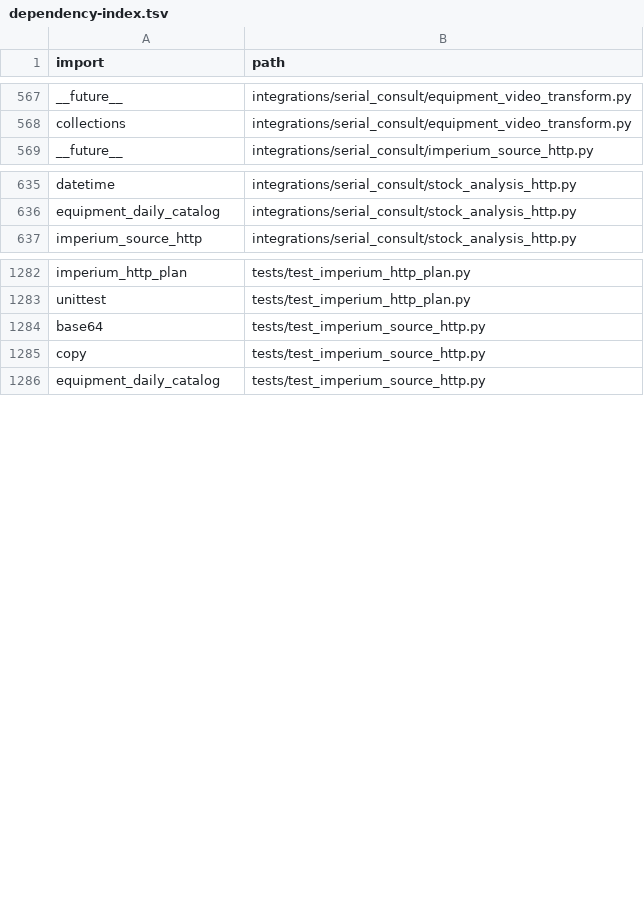
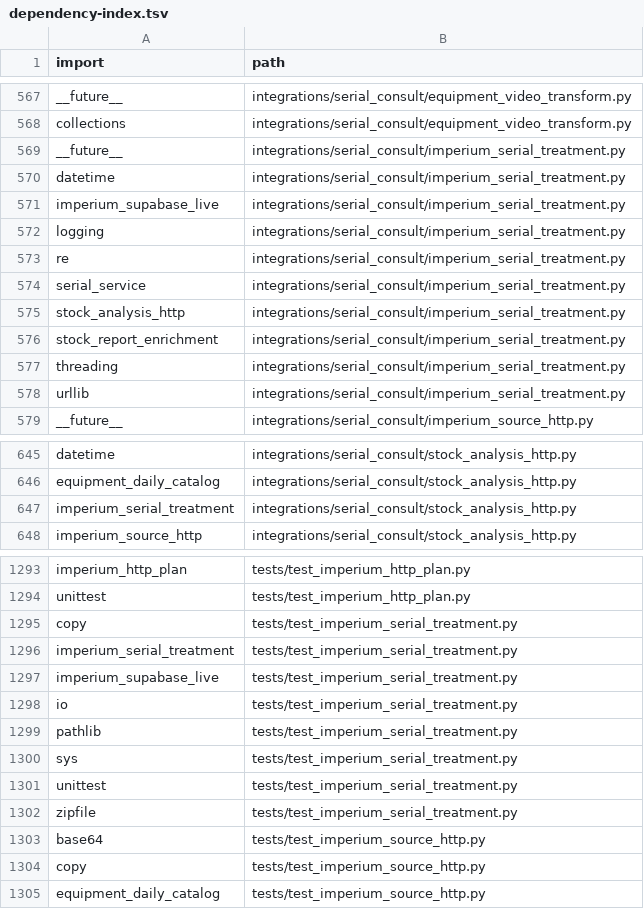
Before and after one commit to clarotechnet/dominium, a TSV file: .dominium/dependency-index.tsv, drawn as a sheet; only a part is shown, gaps mark what is left out.

```diff
--- a/.dominium/dependency-index.tsv
+++ b/.dominium/dependency-index.tsv
@@ -568,2 +568,12 @@ __future__	integrations/serial_consult/equipment_video_transform.py
 collections	integrations/serial_consult/equipment_video_transform.py
+__future__	integrations/serial_consult/imperium_serial_treatment.py
+datetime	integrations/serial_consult/imperium_serial_treatment.py
+imperium_supabase_live	integrations/serial_consult/imperium_serial_treatment.py
+logging	integrations/serial_consult/imperium_serial_treatment.py
+re	integrations/serial_consult/imperium_serial_treatment.py
+serial_service	integrations/serial_consult/imperium_serial_treatment.py
+stock_analysis_http	integrations/serial_consult/imperium_serial_treatment.py
+stock_report_enrichment	integrations/serial_consult/imperium_serial_treatment.py
+threading	integrations/serial_consult/imperium_serial_treatment.py
+urllib	integrations/serial_consult/imperium_serial_treatment.py
 __future__	integrations/serial_consult/imperium_source_http.py
@@ -636,2 +646,3 @@ datetime	integrations/serial_consult/stock_analysis_http.py
 equipment_daily_catalog	integrations/serial_consult/stock_analysis_http.py
+imperium_serial_treatment	integrations/serial_consult/stock_analysis_http.py
 imperium_source_http	integrations/serial_consult/stock_analysis_http.py
@@ -1283,2 +1294,10 @@ imperium_http_plan	tests/test_imperium_http_plan.py
 unittest	tests/test_imperium_http_plan.py
+copy	tests/test_imperium_serial_treatment.py
+imperium_serial_treatment	tests/test_imperium_serial_treatment.py
+imperium_supabase_live	tests/test_imperium_serial_treatment.py
+io	tests/test_imperium_serial_treatment.py
+pathlib	tests/test_imperium_serial_treatment.py
+sys	tests/test_imperium_serial_treatment.py
+unittest	tests/test_imperium_serial_treatment.py
+zipfile	tests/test_imperium_serial_treatment.py
 base64	tests/test_imperium_source_http.py
```
Also changed, not shown: .dominium/api-index.tsv, .dominium/file-index.tsv, 16 other files.
